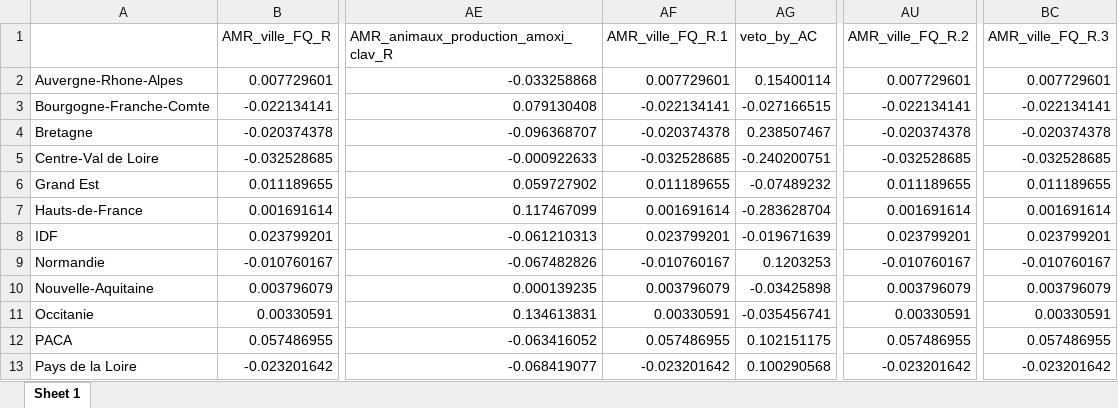
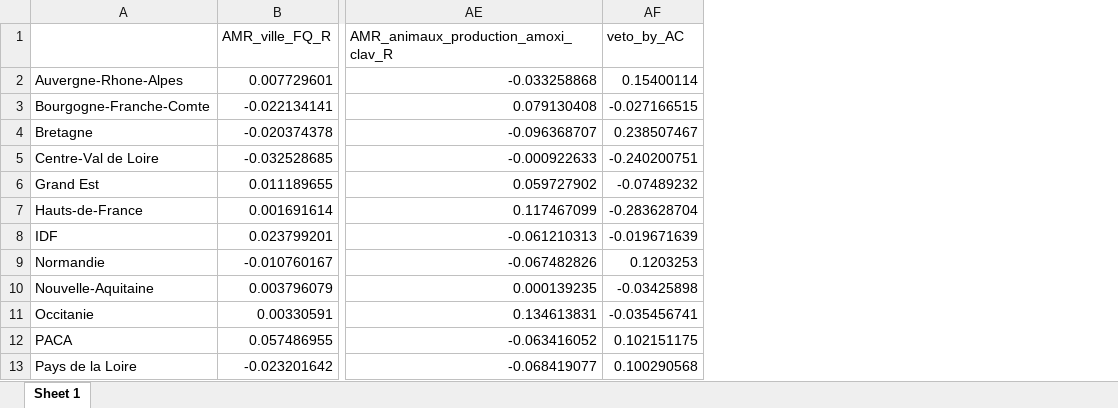
Before and after one commit to GMarTT/functional_study, an Excel workbook: df_fPC1/sum.var_AMR_ville_FQ_R.xlsx, sheet Sheet 1, drawn as a sheet; only a part is shown, gaps mark what is left out; values as stored, in another font and other column widths than the file's, no borders; the diff names each change by its address in the sheet, - before the commit and + after, or states it on an @@ line.

```diff
--- a/df_fPC1/sum.var_AMR_ville_FQ_R.xlsx (sheet Sheet 1)
+++ b/df_fPC1/sum.var_AMR_ville_FQ_R.xlsx (sheet Sheet 1)
-column AF (AMR_ville_FQ_R.1), rows 2-13: 0.007729601 | -0.022134141 | -0.020374378 | -0.032528685 | 0.011189655 | 0.001691614 | 0.023799201 | -0.010760167 | 0.003796079 | 0.00330591 | 0.057486955 | -0.023201642
-column AU (AMR_ville_FQ_R.2), rows 2-13: 0.007729601 | -0.022134141 | -0.020374378 | -0.032528685 | 0.011189655 | 0.001691614 | 0.023799201 | -0.010760167 | 0.003796079 | 0.00330591 | 0.057486955 | -0.023201642
-column BC (AMR_ville_FQ_R.3), rows 2-13: 0.007729601 | -0.022134141 | -0.020374378 | -0.032528685 | 0.011189655 | 0.001691614 | 0.023799201 | -0.010760167 | 0.003796079 | 0.00330591 | 0.057486955 | -0.023201642
```
Also changed, not shown: df_fPC1/sum.var_AMR_EHPAD_C3G_R.xlsx, df_fPC1/sum.var_AMR_EHPAD_FQ_R.xlsx, 3 other files.
